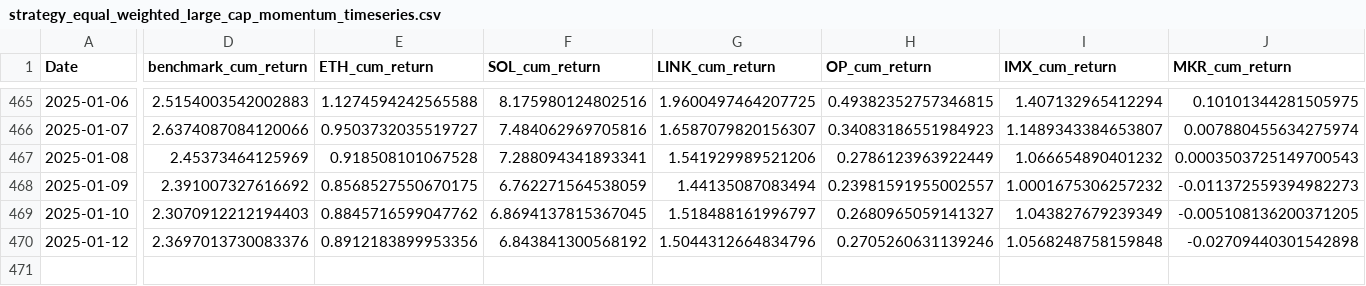
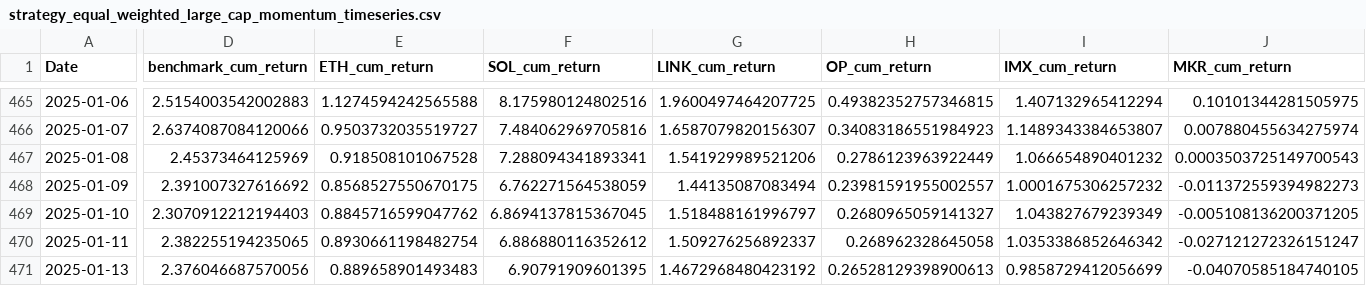
Before and after one commit to dshap474/seven7s_website, a CSV file: public/dashboard_data/strategy_equal_weighted_large_cap_momentum_timeseries.csv, drawn as a sheet; only a part is shown, gaps mark what is left out; rows hold the shown columns only; the diff covers the shown part only; the diff names each change by its address in the sheet, - before the commit and + after, or states it on an @@ line.

Commit message:
Force update dashboard data

```diff
--- a/public/dashboard_data/strategy_equal_weighted_large_cap_momentum_timeseries.csv
+++ b/public/dashboard_data/strategy_equal_weighted_large_cap_momentum_timeseries.csv
-A470 (Date): 2025-01-12
+A470 (Date): 2025-01-11
-D470 (benchmark_cum_return): 2.3697013730083376
+D470 (benchmark_cum_return): 2.382255194235065
-E470 (ETH_cum_return): 0.8912183899953356
+E470 (ETH_cum_return): 0.8930661198482754
-F470 (SOL_cum_return): 6.843841300568192
+F470 (SOL_cum_return): 6.886880116352612
-G470 (LINK_cum_return): 1.5044312664834796
+G470 (LINK_cum_return): 1.509276256892337
-H470 (OP_cum_return): 0.2705260631139246
+H470 (OP_cum_return): 0.268962328645058
-I470 (IMX_cum_return): 1.0568248758159848
+I470 (IMX_cum_return): 1.0353386852646342
-J470 (MKR_cum_return): -0.02709440301542898
+J470 (MKR_cum_return): -0.027121272326151247
+row 471: 2025-01-13 | 2.376046687570056 | 0.889658901493483 | 6.90791909601395 | 1.4672968480423192 | 0.26528129398900613 | 0.9858729412056699 | -0.04070585184740105
```
Also changed, not shown: 3 edited cells elsewhere in this file, public/dashboard_data/strategy_equal_weighted_large_cap_momentum_summary.csv, public/dashboard_data/strategy_equal_weighted_mid_cap_momentum_summary.csv, 11 other files.
